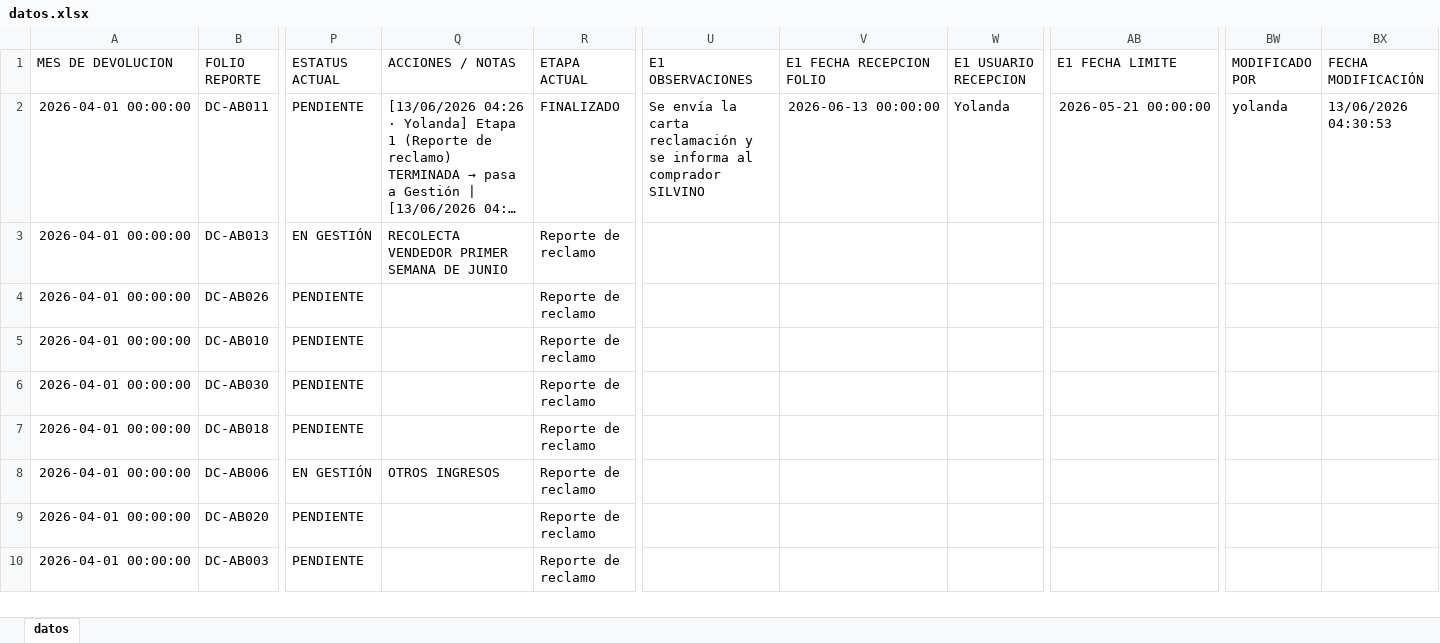
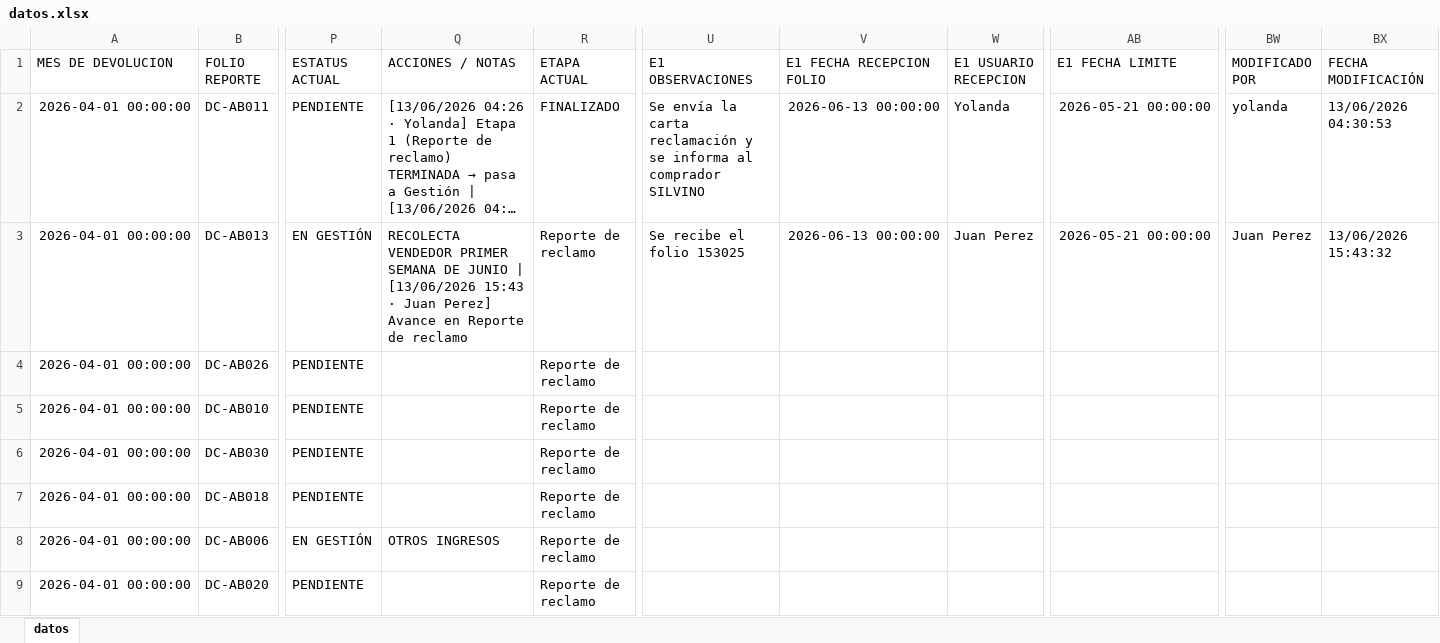
Before and after one commit to ftrevinor001-tr/dashboard-reclamaciones, an Excel workbook: datos.xlsx, sheet datos, drawn as a sheet; only a part is shown, gaps mark what is left out; the shorter side is filled out with more unchanged rows; long unchanged cells end in …; values as stored, in another font and other column widths than the file's, no borders; the diff names each change by its address in the sheet, - before the commit and + after, or states it on an @@ line.

Commit message:
Folio DC-AB013: Avance en Reporte de reclamo (por Juan Perez, 13/06/2026 15:43)

```diff
--- a/datos.xlsx (sheet datos)
+++ b/datos.xlsx (sheet datos)
-Q3 (ACCIONES / NOTAS): …DE JUNIO
+Q3 (ACCIONES / NOTAS): …DE JUNIO | [13/06/2026 15:43 · Juan Perez] Avance en Reporte de reclamo
-U3 (E1 OBSERVACIONES): (empty)
+U3 (E1 OBSERVACIONES): Se recibe el folio 153025
-V3 (E1 FECHA RECEPCION FOLIO): (empty)
+V3 (E1 FECHA RECEPCION FOLIO): 2026-06-13 00:00:00
-W3 (E1 USUARIO RECEPCION): (empty)
+W3 (E1 USUARIO RECEPCION): Juan Perez
-AB3 (E1 FECHA LIMITE): (empty)
+AB3 (E1 FECHA LIMITE): 2026-05-21 00:00:00
-BW3 (MODIFICADO POR): (empty)
+BW3 (MODIFICADO POR): Juan Perez
-BX3 (FECHA MODIFICACIÓN): (empty)
+BX3 (FECHA MODIFICACIÓN): 13/06/2026 15:43:32
```
